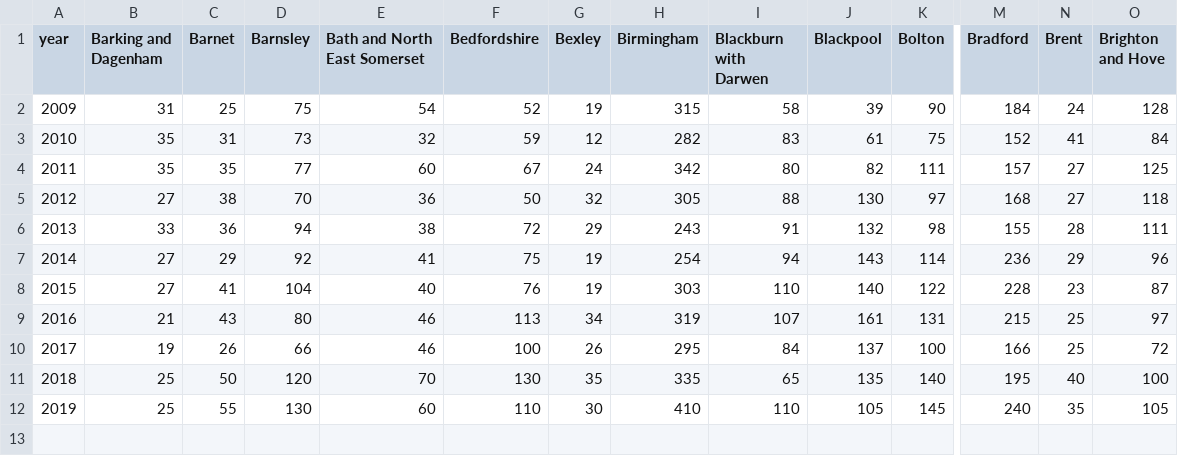
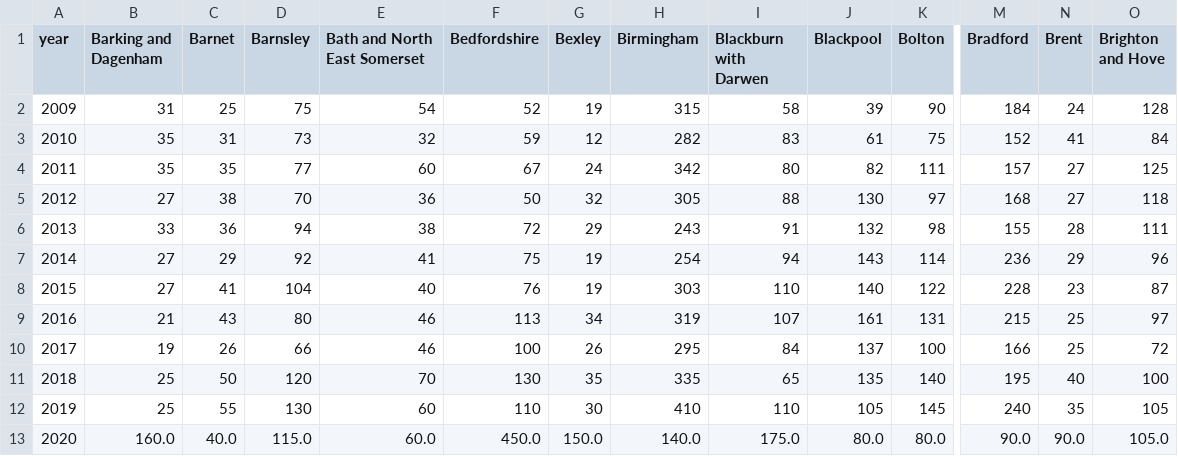
Before and after one commit to LeonardoCastro/BritishDrugDynamics, a CSV file: data/drugs_usage/hospital_admissions/local_resolution/misuse.csv, drawn as a sheet; only a part is shown, gaps mark what is left out; rows hold the shown columns only; the diff names each change by its address in the sheet, - before the commit and + after, or states it on an @@ line.

```diff
--- a/data/drugs_usage/hospital_admissions/local_resolution/misuse.csv
+++ b/data/drugs_usage/hospital_admissions/local_resolution/misuse.csv
+row 13: 2020 | 160.0 | 40.0 | 115.0 | 60.0 | 450.0 | 150.0 | 140.0 | 175.0 | 80.0 | 80.0 | 90.0 | 90.0 | 105.0
```
Also changed, not shown: data/drugs_usage/hospital_admissions/local_resolution/misuse_100k.csv, data/drugs_usage/hospital_admissions/local_resolution/secondary.csv, 43 other files.
